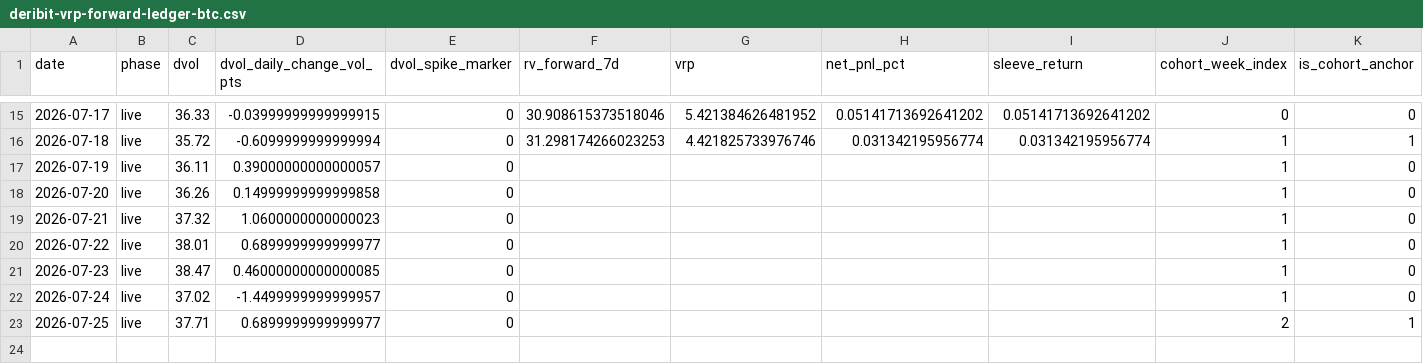
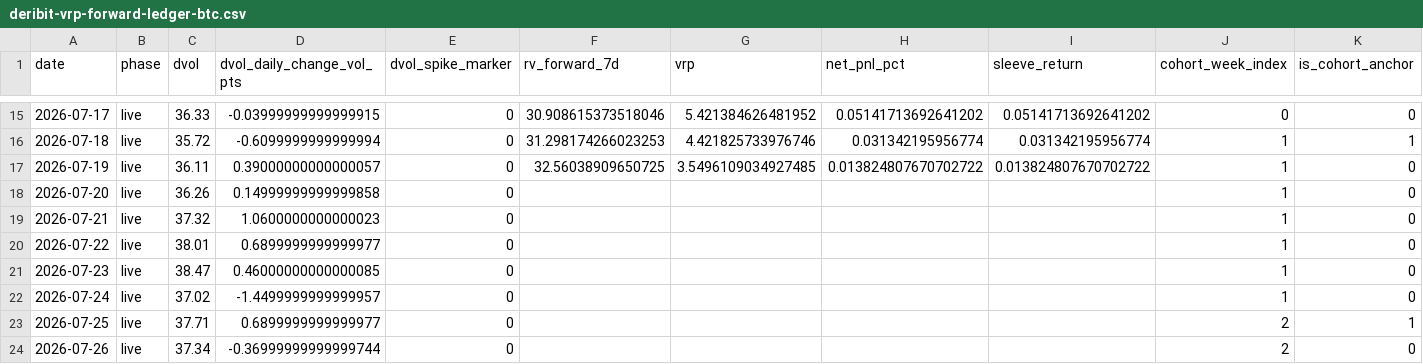
Before and after one commit to hasebe201114-cyber/trading-app-v2, a CSV file: research/EXP-OBS000037/10-result/forward/deribit-vrp-forward-ledger-btc.csv, drawn as a sheet; only a part is shown, gaps mark what is left out; rows hold the shown columns only; the diff names each change by its address in the sheet, - before the commit and + after, or states it on an @@ line.

```diff
--- a/research/EXP-OBS000037/10-result/forward/deribit-vrp-forward-ledger-btc.csv
+++ b/research/EXP-OBS000037/10-result/forward/deribit-vrp-forward-ledger-btc.csv
-F17 (rv_forward_7d): (empty)
+F17 (rv_forward_7d): 32.56038909650725
-G17 (vrp): (empty)
+G17 (vrp): 3.5496109034927485
-H17 (net_pnl_pct): (empty)
+H17 (net_pnl_pct): 0.013824807670702722
-I17 (sleeve_return): (empty)
+I17 (sleeve_return): 0.013824807670702722
+row 24: 2026-07-26 | live | 37.34 | -0.36999999999999744 | 0 |  |  |  |  | 2 | 0
```
Also changed, not shown: 5 other files.
